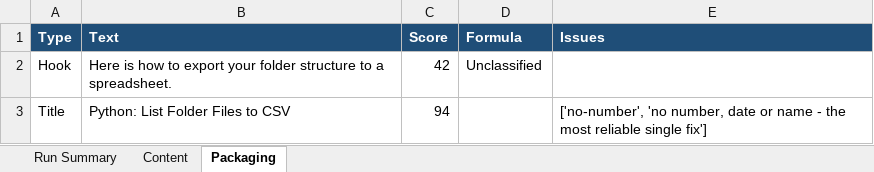
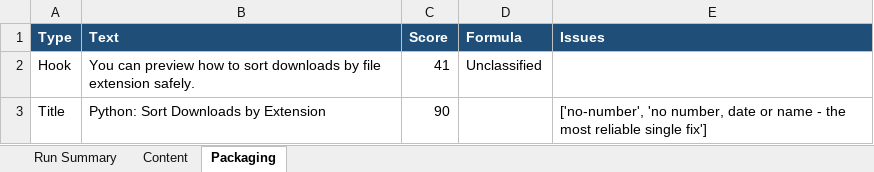
Before and after one commit to amalraj020-a11y/automated-YT-operations, an Excel workbook: reports/latest/amala-operations.xlsx, sheet Packaging, drawn as a sheet; values as stored, in another font and other column widths than the file's, no borders; the diff names each change by its address in the sheet, - before the commit and + after, or states it on an @@ line.

```diff
--- a/reports/latest/amala-operations.xlsx (sheet Packaging)
+++ b/reports/latest/amala-operations.xlsx (sheet Packaging)
-B2 (Text): Here is how to export your folder structure to a spreadsheet.
+B2 (Text): You can preview how to sort downloads by file extension safely.
-C2 (Score): 42
+C2 (Score): 41
-B3 (Text): Python: List Folder Files to CSV
+B3 (Text): Python: Sort Downloads by Extension
-C3 (Score): 94
+C3 (Score): 90
```
Also changed, not shown: sheet Run Summary, sheet Content.
